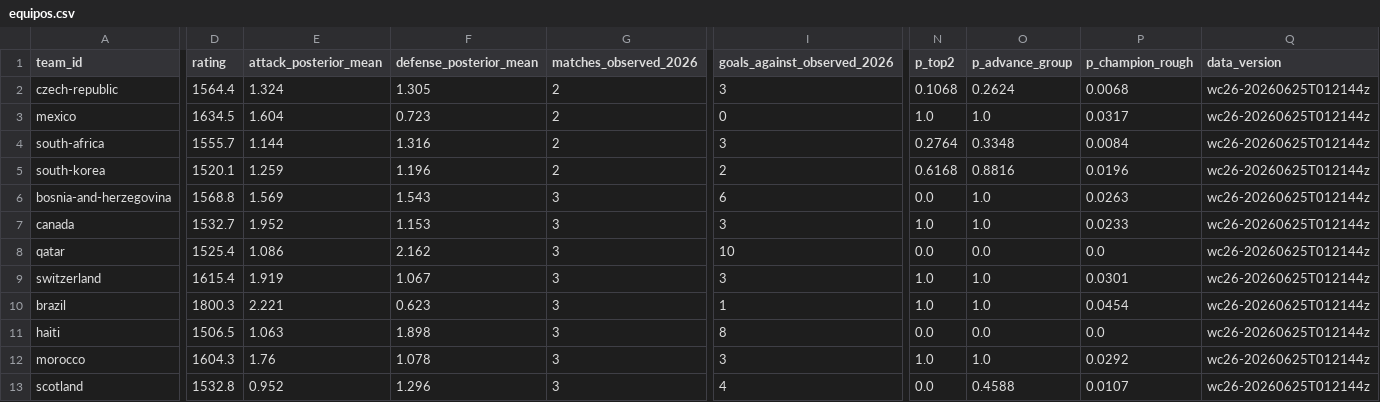
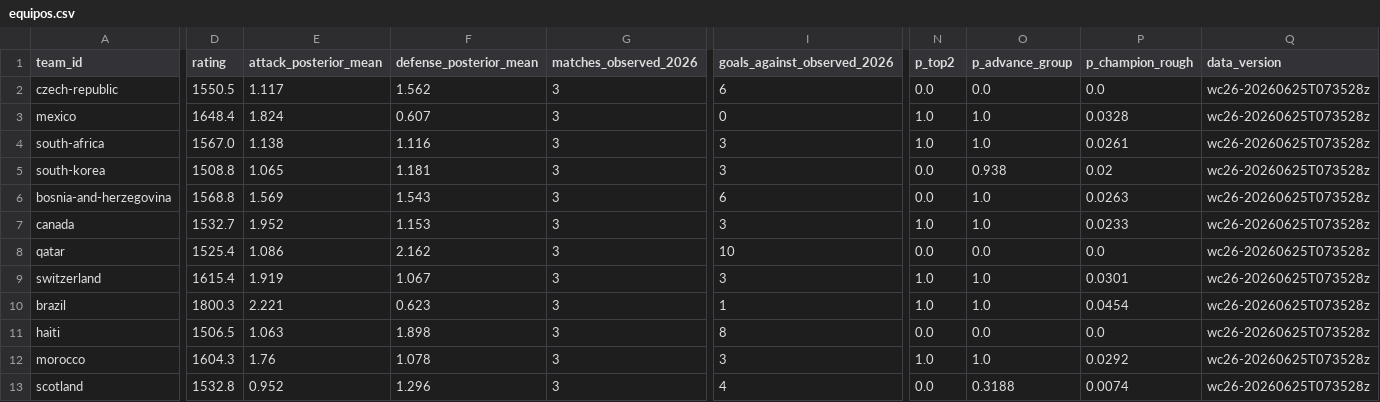
Before and after one commit to diegomezapy/copa_mundial_probabilidades, a CSV file: data/sheets/equipos.csv, drawn as a sheet; only a part is shown, gaps mark what is left out; the diff covers the shown part only; the diff names each change by its address in the sheet, - before the commit and + after, or states it on an @@ line.

```diff
--- a/data/sheets/equipos.csv
+++ b/data/sheets/equipos.csv
-D2 (rating): 1564.4
+D2 (rating): 1550.5
-E2 (attack_posterior_mean): 1.324
+E2 (attack_posterior_mean): 1.117
-F2 (defense_posterior_mean): 1.305
+F2 (defense_posterior_mean): 1.562
-G2:G5 (matches_observed_2026): 2
+G2:G5 (matches_observed_2026): 3
-I2 (goals_against_observed_2026): 3
+I2 (goals_against_observed_2026): 6
-N2 (p_top2): 0.1068
+N2 (p_top2): 0.0
-O2 (p_advance_group): 0.2624
+O2 (p_advance_group): 0.0
-P2 (p_champion_rough): 0.0068
+P2 (p_champion_rough): 0.0
-Q2:Q13 (data_version): wc26-20260625T012144z
+Q2:Q13 (data_version): wc26-20260625T073528z
-D3 (rating): 1634.5
+D3 (rating): 1648.4
-E3 (attack_posterior_mean): 1.604
+E3 (attack_posterior_mean): 1.824
-F3 (defense_posterior_mean): 0.723
+F3 (defense_posterior_mean): 0.607
-P3 (p_champion_rough): 0.0317
+P3 (p_champion_rough): 0.0328
-D4 (rating): 1555.7
+D4 (rating): 1567.0
-E4 (attack_posterior_mean): 1.144
+E4 (attack_posterior_mean): 1.138
-F4 (defense_posterior_mean): 1.316
+F4 (defense_posterior_mean): 1.116
-N4 (p_top2): 0.2764
+N4 (p_top2): 1.0
-O4 (p_advance_group): 0.3348
+O4 (p_advance_group): 1.0
-P4 (p_champion_rough): 0.0084
+P4 (p_champion_rough): 0.0261
-D5 (rating): 1520.1
+D5 (rating): 1508.8
-E5 (attack_posterior_mean): 1.259
+E5 (attack_posterior_mean): 1.065
-F5 (defense_posterior_mean): 1.196
+F5 (defense_posterior_mean): 1.181
-I5 (goals_against_observed_2026): 2
+I5 (goals_against_observed_2026): 3
-N5 (p_top2): 0.6168
+N5 (p_top2): 0.0
-O5 (p_advance_group): 0.8816
+O5 (p_advance_group): 0.938
-P5 (p_champion_rough): 0.0196
+P5 (p_champion_rough): 0.02
-O13 (p_advance_group): 0.4588
+O13 (p_advance_group): 0.3188
-P13 (p_champion_rough): 0.0107
+P13 (p_champion_rough): 0.0074
```
Also changed, not shown: 105 edited cells elsewhere in this file, data/sheets/historico_copas.csv, data/sheets/historico_goleadores.csv, 7 other files.
